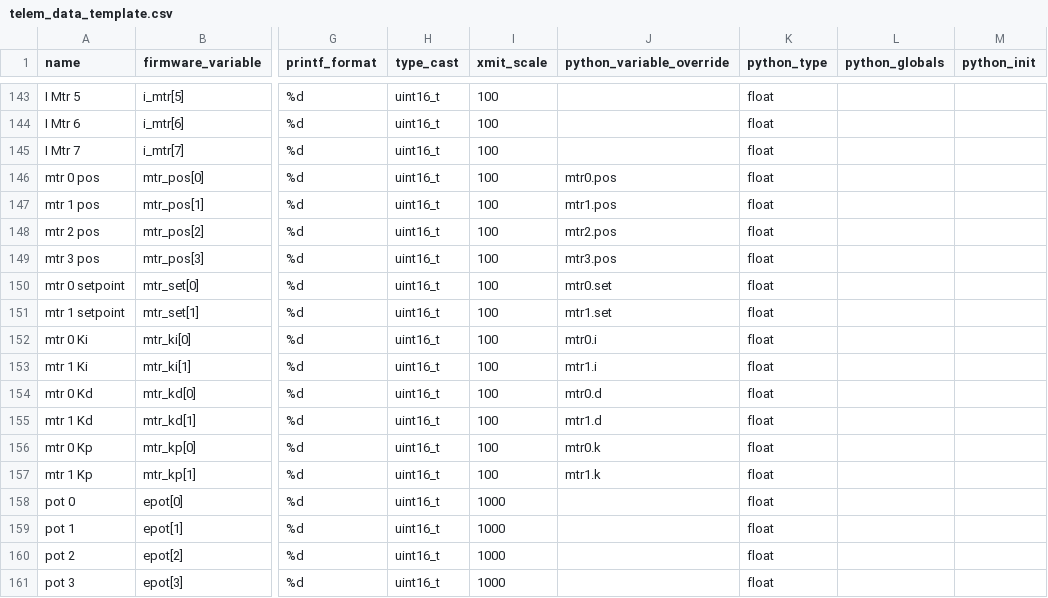
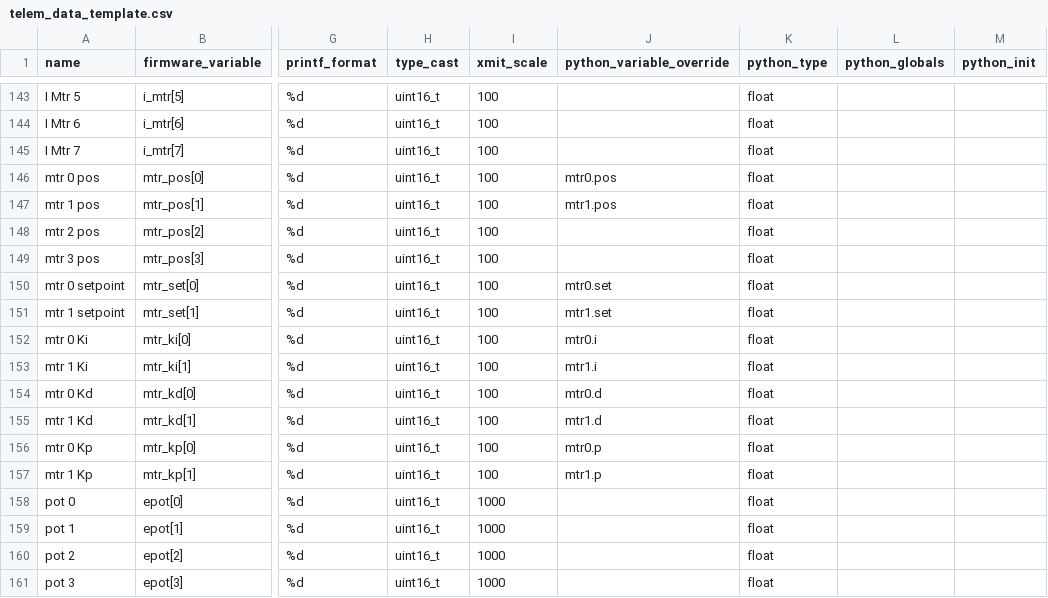
Before and after one commit to nkalan/MASA-firmware-libraries, a CSV file: SerialComms/python/telem_data_template.csv, drawn as a sheet; only a part is shown, gaps mark what is left out; the diff names each change by its address in the sheet, - before the commit and + after, or states it on an @@ line.

Commit message:
another typo whoops

```diff
--- a/SerialComms/python/telem_data_template.csv
+++ b/SerialComms/python/telem_data_template.csv
-J148 (python_variable_override): mtr2.pos
+J148 (python_variable_override): (empty)
-J149 (python_variable_override): mtr3.pos
+J149 (python_variable_override): (empty)
-J156 (python_variable_override): mtr0.k
+J156 (python_variable_override): mtr0.p
-J157 (python_variable_override): mtr1.k
+J157 (python_variable_override): mtr1.p
```
